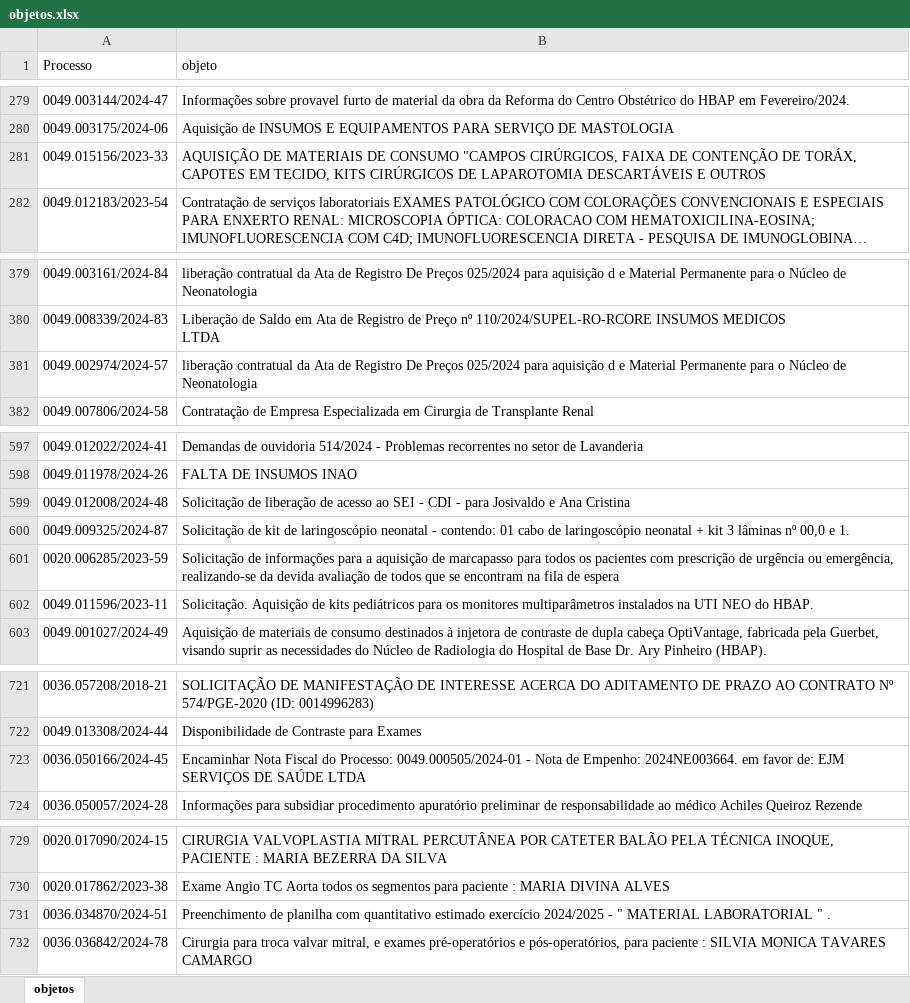
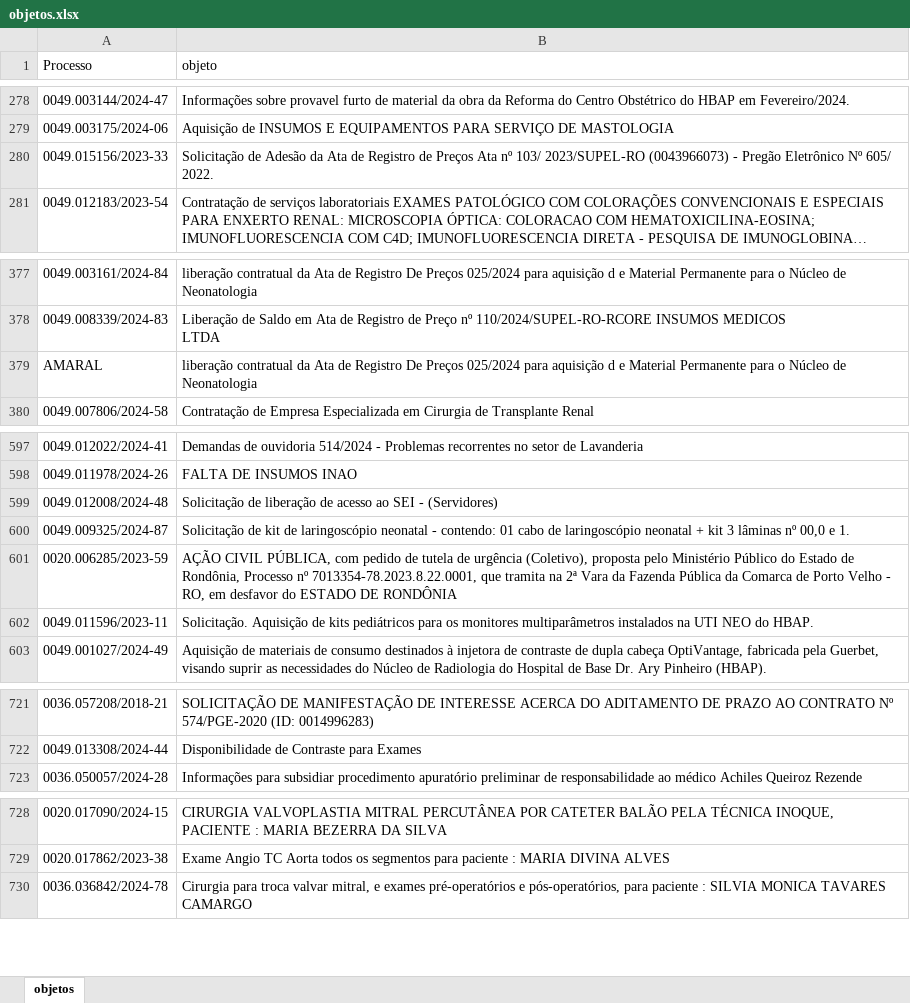
Before and after one commit to euleozed/hb, an Excel workbook: data/objetos.xlsx, sheet objetos, drawn as a sheet; only a part is shown, gaps mark what is left out; long unchanged cells end in …; values as stored, in another font and other column widths than the file's, no cell formats; table styles not drawn; removed rows and columns are numbered as before the commit, all else as after; the diff covers the shown part only; the diff names each change by its address in the sheet, - before the commit and + after, or states it on an @@ line.

```diff
--- a/data/objetos.xlsx (sheet objetos)
+++ b/data/objetos.xlsx (sheet objetos)
-B280 (objeto): AQUISIÇÃO DE MATERIAIS DE CONSUMO "CAMPOS CIRÚRGICOS, FAIXA DE CONTENÇÃO DE TORÁX, CAPOTES EM TECIDO, KITS CIRÚRGICOS DE LAPAROTOMIA DESCARTÁVEIS E OUTROS
+B280 (objeto): Solicitação de Adesão da Ata de Registro de Preços Ata nº 103/ 2023/SUPEL-RO (0043966073) - Pregão Eletrônico Nº 605/ 2022.
-A379 (Processo): 0049.002974/2024-57
+A379 (Processo): AMARAL
-B599 (objeto): …SEI - CDI - para Josivaldo e Ana Cristina
+B599 (objeto): …SEI - (Servidores)
-B601 (objeto): Solicitação de informações para a aquisição de marcapasso para todos os pacientes com prescrição de urgência ou emergência, realizando-se da devida avaliação de todos que se encontram na fila de espera
+B601 (objeto): AÇÃO CIVIL PÚBLICA, com pedido de tutela de urgência (Coletivo), proposta pelo Ministério Público do Estado de Rondônia, Processo nº 7013354-78.2023.8.22.0001, que tramita na 2ª Vara da Fazenda Pública da Comarca de Porto Velho - RO, em desfavor do ESTADO DE RONDÔNIA
-row 723: 0036.050166/2024-45 | Encaminhar Nota Fiscal do Processo: 0049.000505/2024-01 - Nota de Empenho: 2024NE003664. em favor de: EJM SERVIÇOS DE SAÚDE LTDA
-row 731: 0036.034870/2024-51 | Preenchimento de planilha com quantitativo estimado exercício 2024/2025 - " MATERIAL LABORATORIAL " .
```
Also changed, not shown: 314 added rows, 4 removed rows and 4 edited cells elsewhere in this sheet, cell formats, 3 other files.
